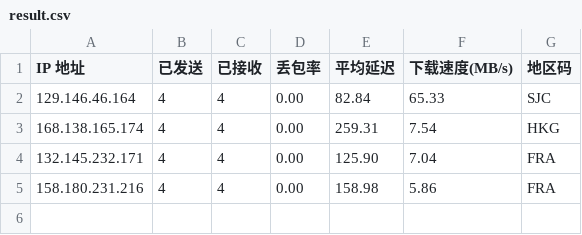
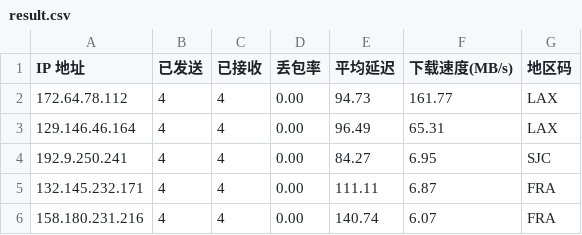
Before and after one commit to x-dr/cfst, a CSV file: result.csv, drawn as a sheet.

```diff
--- a/result.csv
+++ b/result.csv
@@ -1,5 +1,6 @@
 IP 地址,已发送,已接收,丢包率,平均延迟,下载速度(MB/s),地区码
-129.146.46.164,4,4,0.00,82.84,65.33,SJC
-168.138.165.174,4,4,0.00,259.31,7.54,HKG
-132.145.232.171,4,4,0.00,125.90,7.04,FRA
-158.180.231.216,4,4,0.00,158.98,5.86,FRA
+172.64.78.112,4,4,0.00,94.73,161.77,LAX
+129.146.46.164,4,4,0.00,96.49,65.31,LAX
+192.9.250.241,4,4,0.00,84.27,6.95,SJC
+132.145.232.171,4,4,0.00,111.11,6.87,FRA
+158.180.231.216,4,4,0.00,140.74,6.07,FRA
```
Also changed, not shown: 1 other file.
